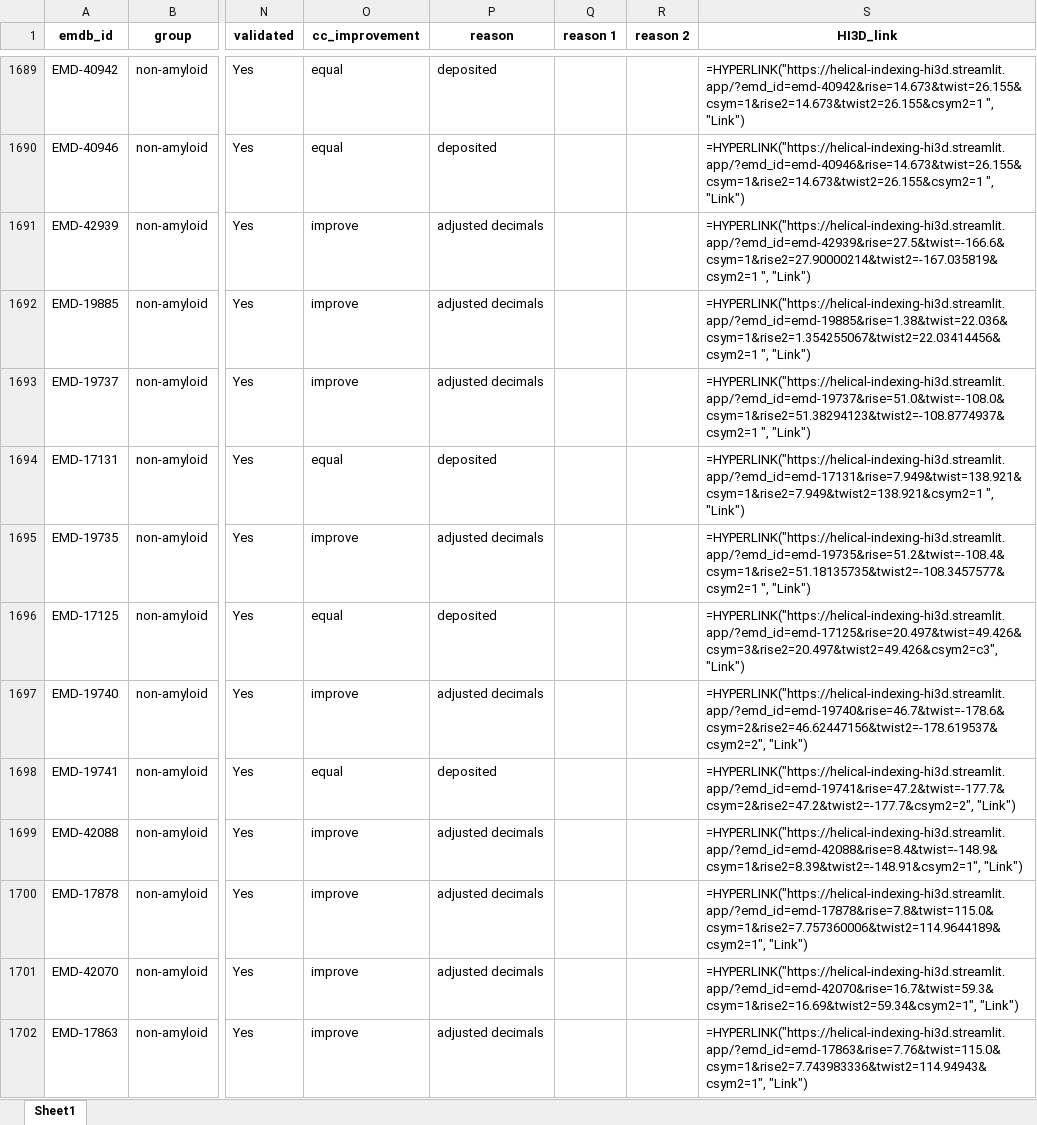
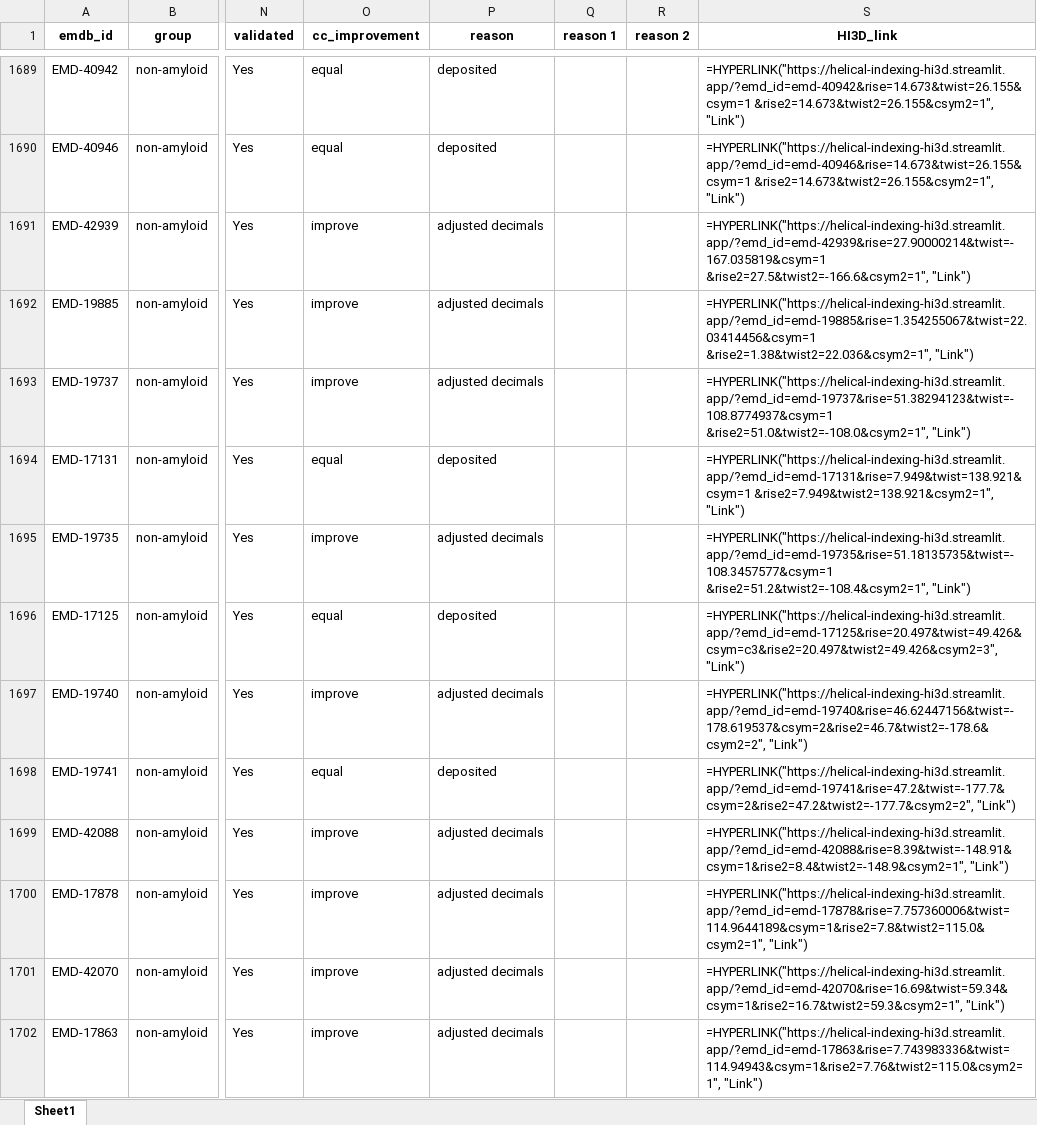
Before and after one commit to jianglab/EMDB_helical_parameter_curation, an Excel workbook: EMDB_validation.xlsx, sheet Sheet1, drawn as a sheet; only a part is shown, gaps mark what is left out; values as stored, in another font and other column widths than the file's, no borders; formulas without a stored value are shown as written; the diff covers the shown part only; the diff names each change by its address in the sheet, - before the commit and + after, or states it on an @@ line.

```diff
--- a/EMDB_validation.xlsx (sheet Sheet1)
+++ b/EMDB_validation.xlsx (sheet Sheet1)
-S1689 (HI3D_link): =HYPERLINK("https://helical-indexing-hi3d.streamlit.app/?emd_id=emd-40942&rise=14.673&twist=26.155&csym=1&rise2=14.673&twist2=26.155&csym2=1 ", "Link")
+S1689 (HI3D_link): =HYPERLINK("https://helical-indexing-hi3d.streamlit.app/?emd_id=emd-40942&rise=14.673&twist=26.155&csym=1 &rise2=14.673&twist2=26.155&csym2=1", "Link")
-S1690 (HI3D_link): =HYPERLINK("https://helical-indexing-hi3d.streamlit.app/?emd_id=emd-40946&rise=14.673&twist=26.155&csym=1&rise2=14.673&twist2=26.155&csym2=1 ", "Link")
+S1690 (HI3D_link): =HYPERLINK("https://helical-indexing-hi3d.streamlit.app/?emd_id=emd-40946&rise=14.673&twist=26.155&csym=1 &rise2=14.673&twist2=26.155&csym2=1", "Link")
-S1691 (HI3D_link): =HYPERLINK("https://helical-indexing-hi3d.streamlit.app/?emd_id=emd-42939&rise=27.5&twist=-166.6&csym=1&rise2=27.90000214&twist2=-167.035819&csym2=1 ", "Link")
+S1691 (HI3D_link): =HYPERLINK("https://helical-indexing-hi3d.streamlit.app/?emd_id=emd-42939&rise=27.90000214&twist=-167.035819&csym=1 &rise2=27.5&twist2=-166.6&csym2=1", "Link")
-S1692 (HI3D_link): =HYPERLINK("https://helical-indexing-hi3d.streamlit.app/?emd_id=emd-19885&rise=1.38&twist=22.036&csym=1&rise2=1.354255067&twist2=22.03414456&csym2=1 ", "Link")
+S1692 (HI3D_link): =HYPERLINK("https://helical-indexing-hi3d.streamlit.app/?emd_id=emd-19885&rise=1.354255067&twist=22.03414456&csym=1 &rise2=1.38&twist2=22.036&csym2=1", "Link")
-S1693 (HI3D_link): =HYPERLINK("https://helical-indexing-hi3d.streamlit.app/?emd_id=emd-19737&rise=51.0&twist=-108.0&csym=1&rise2=51.38294123&twist2=-108.8774937&csym2=1 ", "Link")
+S1693 (HI3D_link): =HYPERLINK("https://helical-indexing-hi3d.streamlit.app/?emd_id=emd-19737&rise=51.38294123&twist=-108.8774937&csym=1 &rise2=51.0&twist2=-108.0&csym2=1", "Link")
-S1694 (HI3D_link): =HYPERLINK("https://helical-indexing-hi3d.streamlit.app/?emd_id=emd-17131&rise=7.949&twist=138.921&csym=1&rise2=7.949&twist2=138.921&csym2=1 ", "Link")
+S1694 (HI3D_link): =HYPERLINK("https://helical-indexing-hi3d.streamlit.app/?emd_id=emd-17131&rise=7.949&twist=138.921&csym=1 &rise2=7.949&twist2=138.921&csym2=1", "Link")
-S1695 (HI3D_link): =HYPERLINK("https://helical-indexing-hi3d.streamlit.app/?emd_id=emd-19735&rise=51.2&twist=-108.4&csym=1&rise2=51.18135735&twist2=-108.3457577&csym2=1 ", "Link")
+S1695 (HI3D_link): =HYPERLINK("https://helical-indexing-hi3d.streamlit.app/?emd_id=emd-19735&rise=51.18135735&twist=-108.3457577&csym=1 &rise2=51.2&twist2=-108.4&csym2=1", "Link")
-S1696 (HI3D_link): =HYPERLINK("https://helical-indexing-hi3d.streamlit.app/?emd_id=emd-17125&rise=20.497&twist=49.426&csym=3&rise2=20.497&twist2=49.426&csym2=c3", "Link")
+S1696 (HI3D_link): =HYPERLINK("https://helical-indexing-hi3d.streamlit.app/?emd_id=emd-17125&rise=20.497&twist=49.426&csym=c3&rise2=20.497&twist2=49.426&csym2=3", "Link")
-S1697 (HI3D_link): =HYPERLINK("https://helical-indexing-hi3d.streamlit.app/?emd_id=emd-19740&rise=46.7&twist=-178.6&csym=2&rise2=46.62447156&twist2=-178.619537&csym2=2", "Link")
+S1697 (HI3D_link): =HYPERLINK("https://helical-indexing-hi3d.streamlit.app/?emd_id=emd-19740&rise=46.62447156&twist=-178.619537&csym=2&rise2=46.7&twist2=-178.6&csym2=2", "Link")
-S1699 (HI3D_link): =HYPERLINK("https://helical-indexing-hi3d.streamlit.app/?emd_id=emd-42088&rise=8.4&twist=-148.9&csym=1&rise2=8.39&twist2=-148.91&csym2=1", "Link")
+S1699 (HI3D_link): =HYPERLINK("https://helical-indexing-hi3d.streamlit.app/?emd_id=emd-42088&rise=8.39&twist=-148.91&csym=1&rise2=8.4&twist2=-148.9&csym2=1", "Link")
-S1700 (HI3D_link): =HYPERLINK("https://helical-indexing-hi3d.streamlit.app/?emd_id=emd-17878&rise=7.8&twist=115.0&csym=1&rise2=7.757360006&twist2=114.9644189&csym2=1", "Link")
+S1700 (HI3D_link): =HYPERLINK("https://helical-indexing-hi3d.streamlit.app/?emd_id=emd-17878&rise=7.757360006&twist=114.9644189&csym=1&rise2=7.8&twist2=115.0&csym2=1", "Link")
-S1701 (HI3D_link): =HYPERLINK("https://helical-indexing-hi3d.streamlit.app/?emd_id=emd-42070&rise=16.7&twist=59.3&csym=1&rise2=16.69&twist2=59.34&csym2=1", "Link")
+S1701 (HI3D_link): =HYPERLINK("https://helical-indexing-hi3d.streamlit.app/?emd_id=emd-42070&rise=16.69&twist=59.34&csym=1&rise2=16.7&twist2=59.3&csym2=1", "Link")
-S1702 (HI3D_link): =HYPERLINK("https://helical-indexing-hi3d.streamlit.app/?emd_id=emd-17863&rise=7.76&twist=115.0&csym=1&rise2=7.743983336&twist2=114.94943&csym2=1", "Link")
+S1702 (HI3D_link): =HYPERLINK("https://helical-indexing-hi3d.streamlit.app/?emd_id=emd-17863&rise=7.743983336&twist=114.94943&csym=1&rise2=7.76&twist2=115.0&csym2=1", "Link")
```
Also changed, not shown: 1031 edited cells elsewhere in this sheet, 2 other files.
